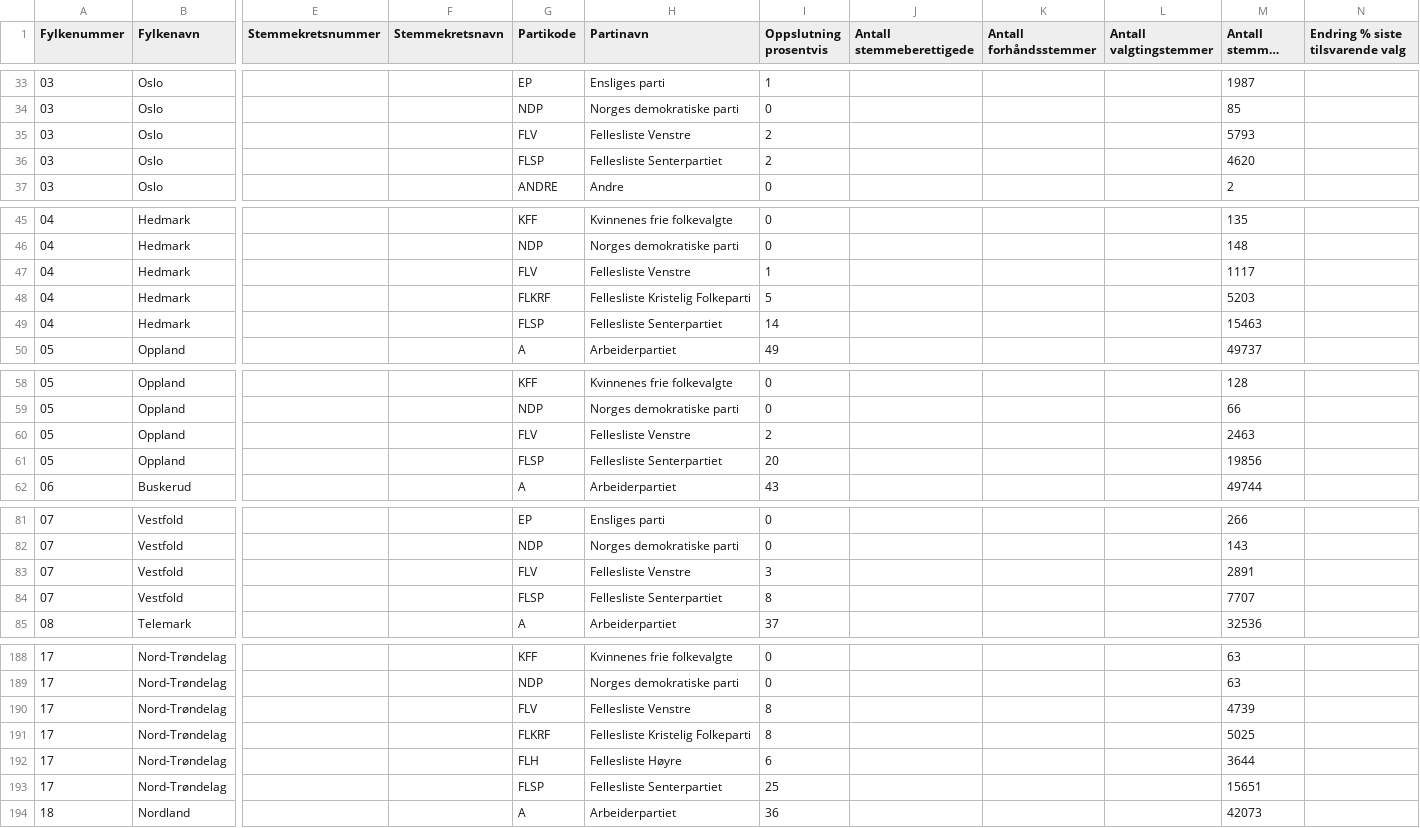
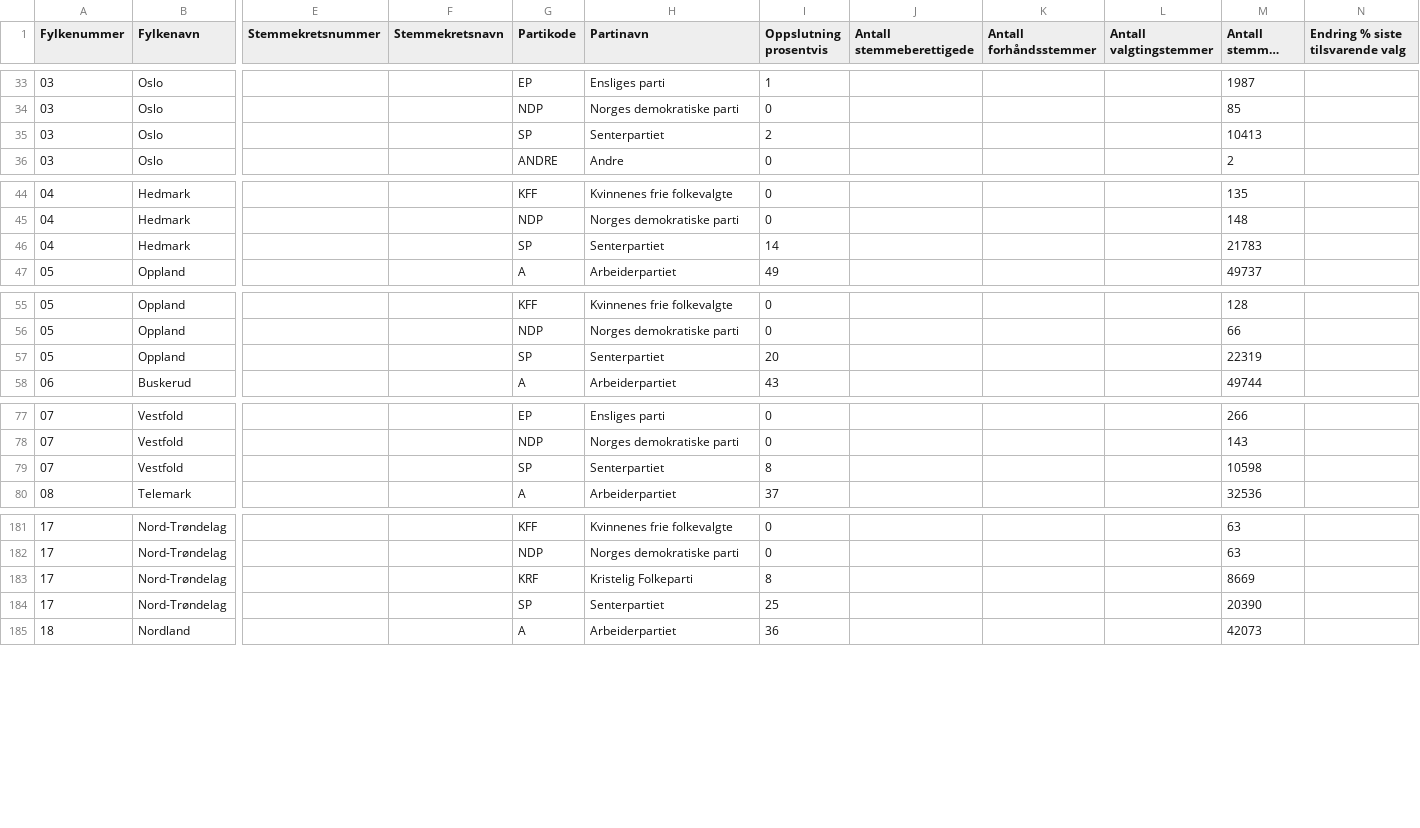
Before and after one commit to Project-Lavinia/Lavinia-api, a CSV file: Api/Data/Countries/NO/PE/1973.csv, drawn as a sheet; only a part is shown, gaps mark what is left out; long unchanged cells end in …; removed rows and columns are numbered as before the commit, all else as after; rows hold the shown columns only; the diff covers the shown part only; the diff names each change by its address in the sheet, - before the commit and + after, or states it on an @@ line.

Commit message:
Release/3.3.5 (#61)
* Remove list votes for 1973 election (#60)

```diff
--- a/Api/Data/Countries/NO/PE/1973.csv
+++ b/Api/Data/Countries/NO/PE/1973.csv
-row 35: 03 | Oslo |  |  | FLV | Fellesliste Venstre | 2 |  |  |  | 5793
-G35 (Partikode): FLSP
+G35 (Partikode): SP
-H35 (Partinavn): Fellesliste Senterpartiet
+H35 (Partinavn): Senterpartiet
-M35 (Antall stemmer totalt): 4620
+M35 (Antall stemmer totalt): 10413
-row 47: 04 | Hedmark |  |  | FLV | Fellesliste Venstre | 1 |  |  |  | 1117
-row 48: 04 | Hedmark |  |  | FLKRF | Fellesliste Kristelig Folkeparti | 5 |  |  |  | 5203
-G46 (Partikode): FLSP
+G46 (Partikode): SP
-H46 (Partinavn): Fellesliste Senterpartiet
+H46 (Partinavn): Senterpartiet
-M46 (Antall stemmer totalt): 15463
+M46 (Antall stemmer totalt): 21783
-row 60: 05 | Oppland |  |  | FLV | Fellesliste Venstre | 2 |  |  |  | 2463
-G57 (Partikode): FLSP
+G57 (Partikode): SP
-H57 (Partinavn): Fellesliste Senterpartiet
+H57 (Partinavn): Senterpartiet
-M57 (Antall stemmer totalt): 19856
+M57 (Antall stemmer totalt): 22319
-row 83: 07 | Vestfold |  |  | FLV | Fellesliste Venstre | 3 |  |  |  | 2891
-G79 (Partikode): FLSP
+G79 (Partikode): SP
-H79 (Partinavn): Fellesliste Senterpartiet
+H79 (Partinavn): Senterpartiet
-M79 (Antall stemmer totalt): 7707
+M79 (Antall stemmer totalt): 10598
-row 190: 17 | Nord-Trøndelag |  |  | FLV | Fellesliste Venstre | 8 |  |  |  | 4739
-G183 (Partikode): FLKRF
+G183 (Partikode): KRF
-H183 (Partinavn): Fellesliste Kristelig Folkeparti
+H183 (Partinavn): Kristelig Folkeparti
-M183 (Antall stemmer totalt): 5025
+M183 (Antall stemmer totalt): 8669
-row 192: 17 | Nord-Trøndelag |  |  | FLH | Fellesliste Høyre | 6 |  |  |  | 3644
-G184 (Partikode): FLSP
+G184 (Partikode): SP
-H184 (Partinavn): Fellesliste Senterpartiet
+H184 (Partinavn): Senterpartiet
-M184 (Antall stemmer totalt): 15651
+M184 (Antall stemmer totalt): 20390
```
Also changed, not shown: 4 removed rows and 12 edited cells elsewhere in this file.
